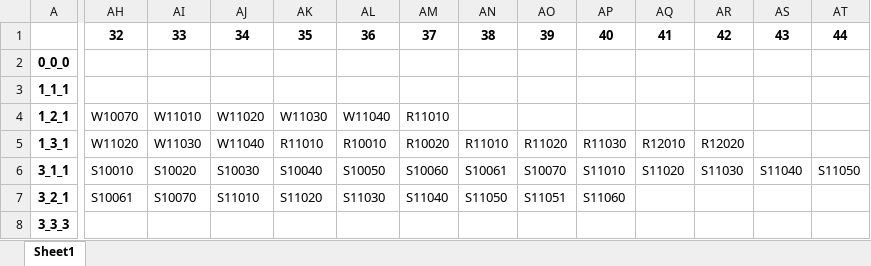
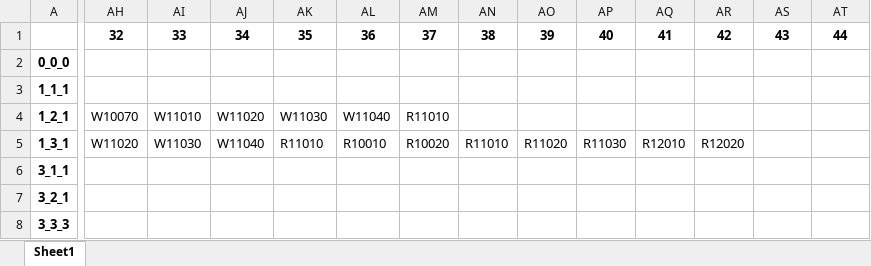
Before and after one commit to blank54/navi, an Excel workbook: data/case_01_reschedule.xlsx, sheet Sheet1, drawn as a sheet; only a part is shown, gaps mark what is left out; values as stored, in another font and other column widths than the file's, no borders; the diff covers the shown part only; the diff names each change by its address in the sheet, - before the commit and + after, or states it on an @@ line.

```diff
--- a/data/case_01_reschedule.xlsx (sheet Sheet1)
+++ b/data/case_01_reschedule.xlsx (sheet Sheet1)
-AH6: S10010
+AH6: (empty)
-AI6: S10020
+AI6: (empty)
-AJ6: S10030
+AJ6: (empty)
-AK6: S10040
+AK6: (empty)
-AL6: S10050
+AL6: (empty)
-AM6: S10060
+AM6: (empty)
-AN6: S10061
+AN6: (empty)
-AO6: S10070
+AO6: (empty)
-AP6: S11010
+AP6: (empty)
-AQ6: S11020
+AQ6: (empty)
-AR6: S11030
+AR6: (empty)
-AS6: S11040
+AS6: (empty)
-AT6: S11050
+AT6: (empty)
-AH7: S10061
+AH7: (empty)
-AI7: S10070
+AI7: (empty)
-AJ7: S11010
+AJ7: (empty)
-AK7: S11020
+AK7: (empty)
-AL7: S11030
+AL7: (empty)
-AM7: S11040
+AM7: (empty)
-AN7: S11050
+AN7: (empty)
-AO7: S11051
+AO7: (empty)
-AP7: S11060
+AP7: (empty)
```
Also changed, not shown: 6 removed rows and 158 edited cells elsewhere in this sheet, data/case_01_schedule.xlsx, 4 other files.
